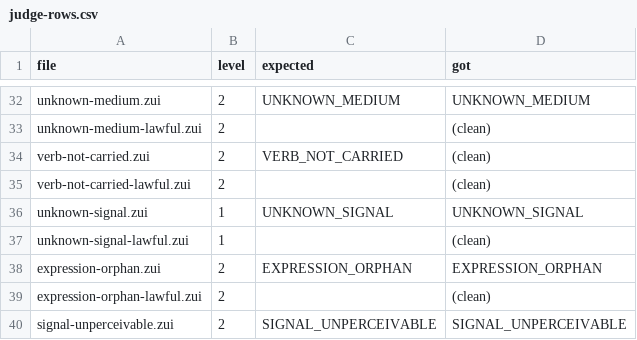
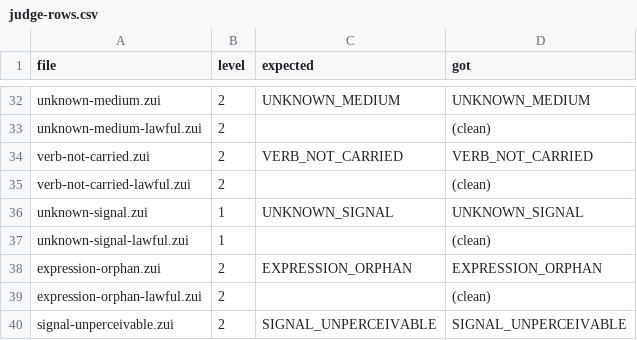
Before and after one commit to mayouni/zane, a CSV file: haro/judge-rows.csv, drawn as a sheet; only a part is shown, gaps mark what is left out.

```diff
--- a/haro/judge-rows.csv
+++ b/haro/judge-rows.csv
@@ -33,3 +33,3 @@ unknown-medium.zui,2,UNKNOWN_MEDIUM,UNKNOWN_MEDIUM
 unknown-medium-lawful.zui,2,,(clean)
-verb-not-carried.zui,2,VERB_NOT_CARRIED,(clean)
+verb-not-carried.zui,2,VERB_NOT_CARRIED,VERB_NOT_CARRIED
 verb-not-carried-lawful.zui,2,,(clean)
```
Also changed, not shown: 6 other files.
